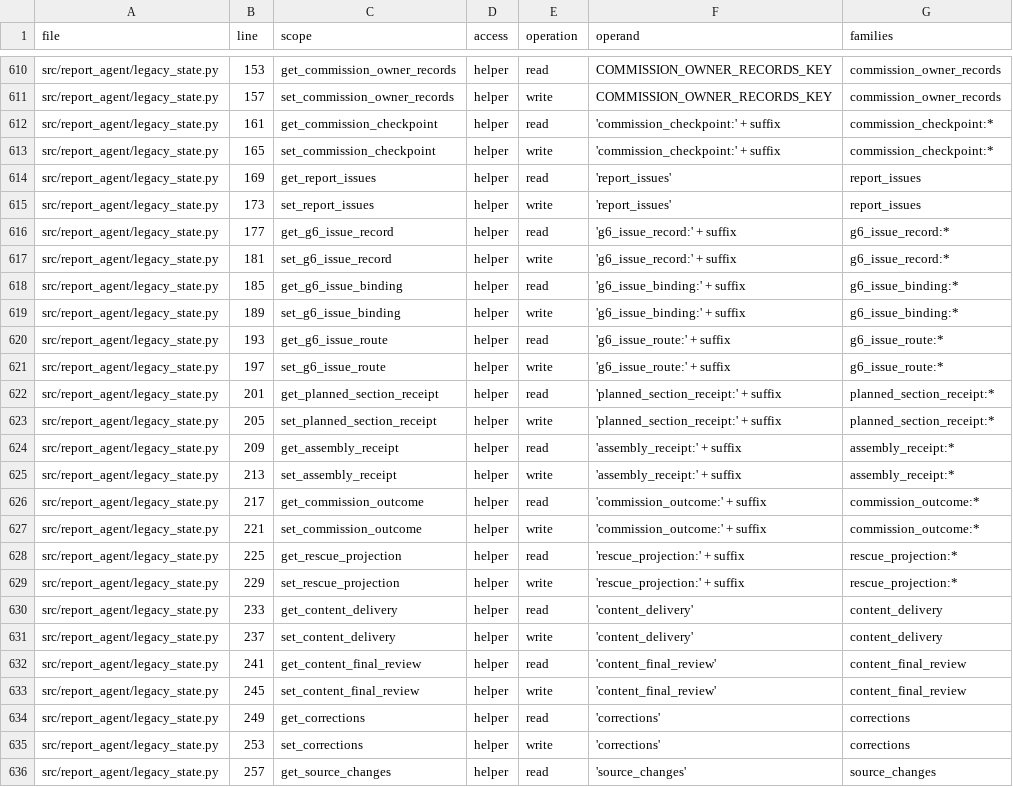
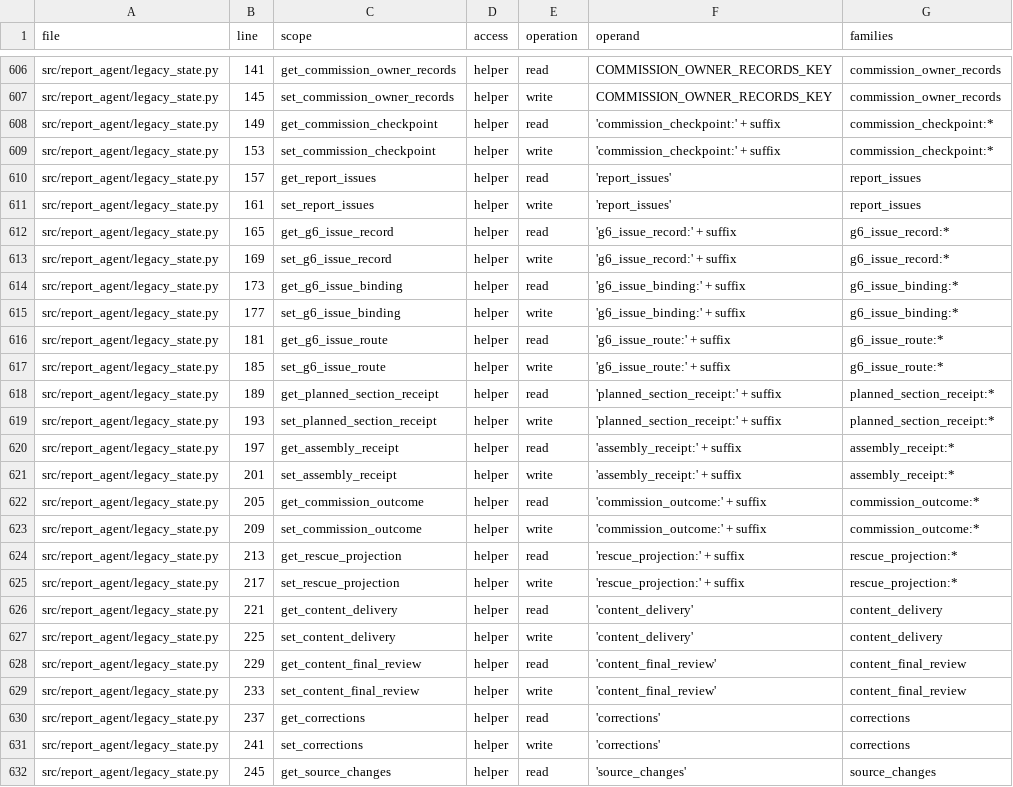
Before and after one commit to aleph2/report-agent-system, a TSV file: docs/reviews/m0-state-sites.tsv, drawn as a sheet; only a part is shown, gaps mark what is left out; addresses are those after the commit; the diff covers the shown part only; the diff names each change by its address in the sheet, - before the commit and + after, or states it on an @@ line.

```diff
--- a/docs/reviews/m0-state-sites.tsv
+++ b/docs/reviews/m0-state-sites.tsv
-B606 (line): 153
+B606 (line): 141
-B607 (line): 157
+B607 (line): 145
-B608 (line): 161
+B608 (line): 149
-B609 (line): 165
+B609 (line): 153
-B610 (line): 169
+B610 (line): 157
-B611 (line): 173
+B611 (line): 161
-B612 (line): 177
+B612 (line): 165
-B613 (line): 181
+B613 (line): 169
-B614 (line): 185
+B614 (line): 173
-B615 (line): 189
+B615 (line): 177
-B616 (line): 193
+B616 (line): 181
-B617 (line): 197
+B617 (line): 185
-B618 (line): 201
+B618 (line): 189
-B619 (line): 205
+B619 (line): 193
-B620 (line): 209
+B620 (line): 197
-B621 (line): 213
+B621 (line): 201
-B622 (line): 217
+B622 (line): 205
-B623 (line): 221
+B623 (line): 209
-B624 (line): 225
+B624 (line): 213
-B625 (line): 229
+B625 (line): 217
-B626 (line): 233
+B626 (line): 221
-B627 (line): 237
+B627 (line): 225
-B628 (line): 241
+B628 (line): 229
-B629 (line): 245
+B629 (line): 233
-B630 (line): 249
+B630 (line): 237
-B631 (line): 253
+B631 (line): 241
-B632 (line): 257
+B632 (line): 245
```
Also changed, not shown: 2 added rows, 16 removed rows and 47 edited cells elsewhere in this file, docs/reviews/m0-state-families.tsv, 44 other files.
